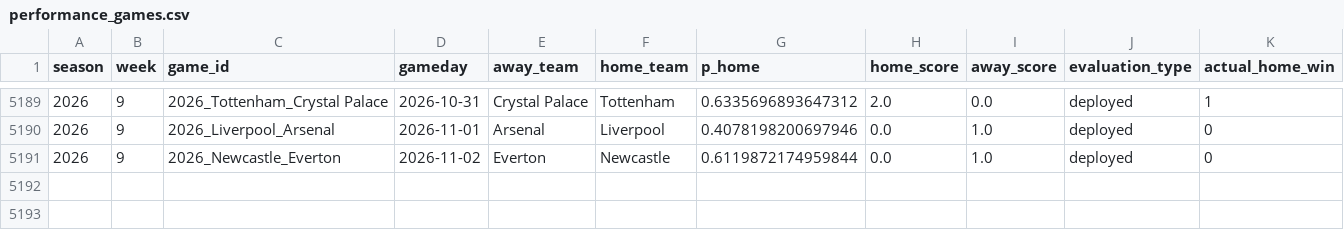
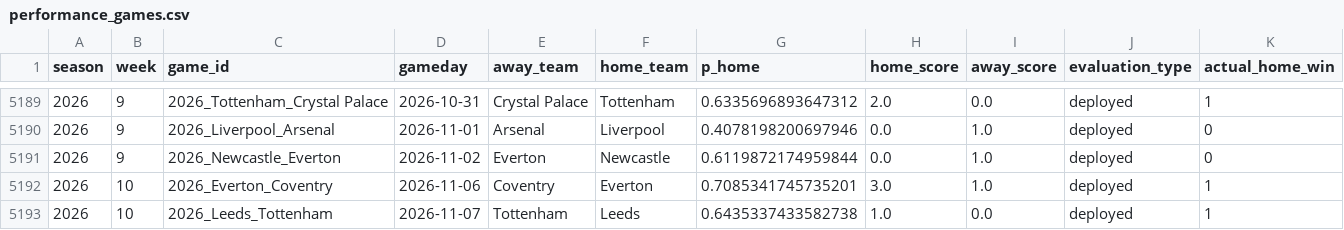
Before and after one commit to schwill2018/schwill2018.github.io, a CSV file: assets/data/premier-league-elo/performance_games.csv, drawn as a sheet; only a part is shown, gaps mark what is left out.

```diff
--- a/assets/data/premier-league-elo/performance_games.csv
+++ b/assets/data/premier-league-elo/performance_games.csv
@@ -5191 +5191,3 @@ season,week,game_id,gameday,away_team,home_team,p_home,home_score,away_score,eva
 2026,9,2026_Newcastle_Everton,2026-11-02,Everton,Newcastle,0.6119872174959844,0.0,1.0,deployed,0
+2026,10,2026_Everton_Coventry,2026-11-06,Coventry,Everton,0.7085341745735201,3.0,1.0,deployed,1
+2026,10,2026_Leeds_Tottenham,2026-11-07,Tottenham,Leeds,0.6435337433582738,1.0,0.0,deployed,1
```
Also changed, not shown: 2 other files.
